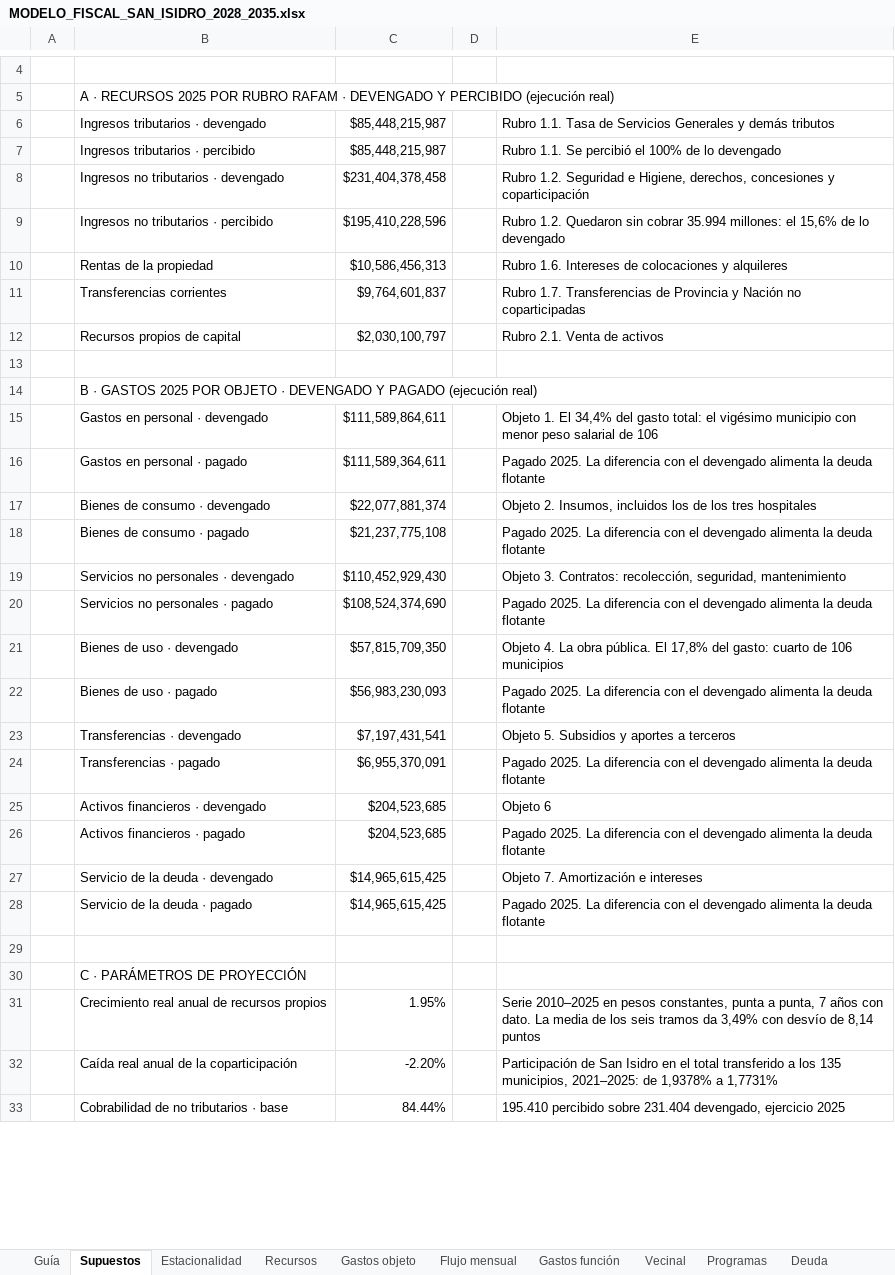
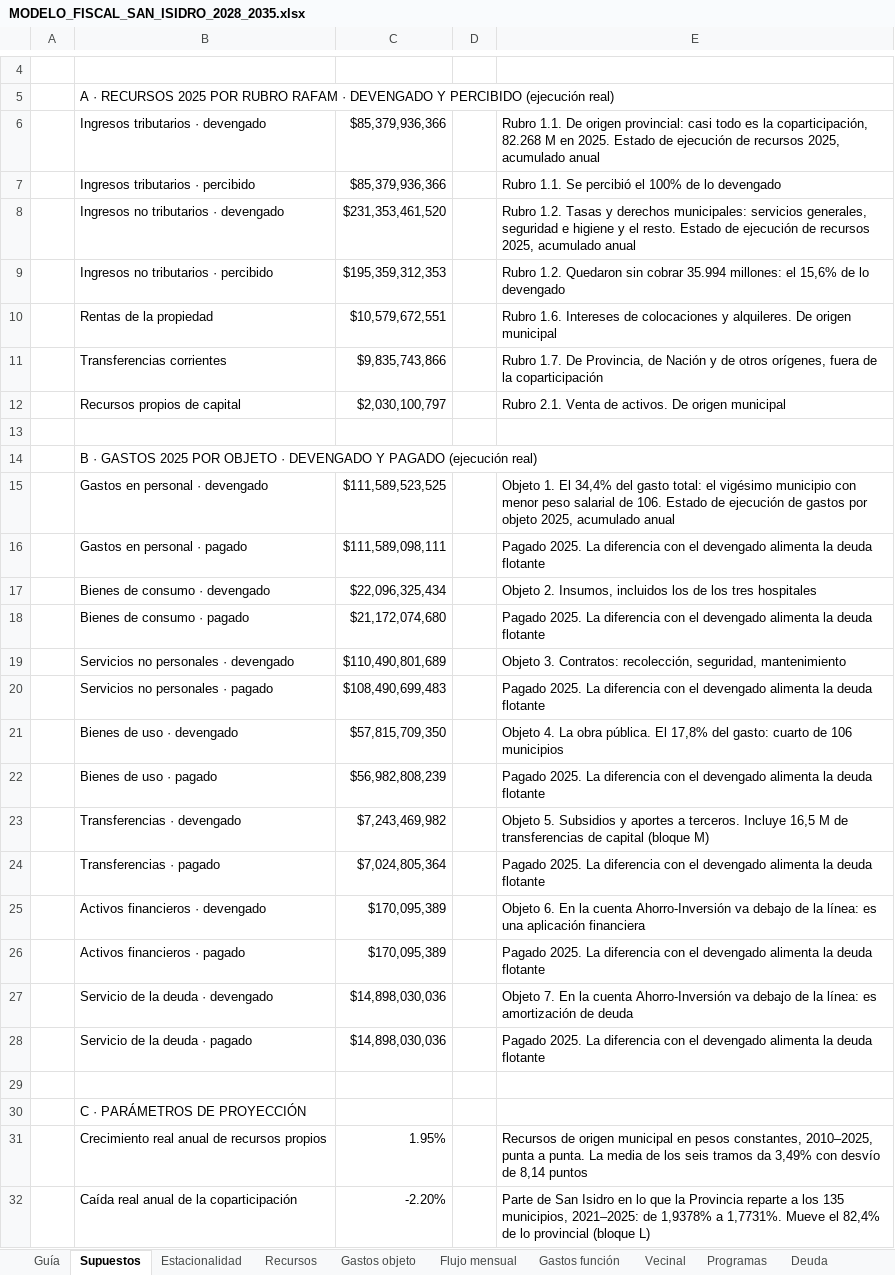
Before and after one commit to captainnicholasmoffat/casares-sanisidro-2027, an Excel workbook: salida/MODELO_FISCAL_SAN_ISIDRO_2028_2035.xlsx, sheet Supuestos, drawn as a sheet; only a part is shown, gaps mark what is left out; values as stored, in another font and other column widths than the file's, no cell formats; removed rows and columns are numbered as before the commit, all else as after; the diff covers the shown part only; the diff names each change by its address in the sheet, - before the commit and + after, or states it on an @@ line.

```diff
--- a/salida/MODELO_FISCAL_SAN_ISIDRO_2028_2035.xlsx (sheet Supuestos)
+++ b/salida/MODELO_FISCAL_SAN_ISIDRO_2028_2035.xlsx (sheet Supuestos)
-C6:C7: $85,448,215,987
+C6:C7: $85,379,936,366
-E6: Rubro 1.1. Tasa de Servicios Generales y demás tributos
+E6: Rubro 1.1. De origen provincial: casi todo es la coparticipación, 82.268 M en 2025. Estado de ejecución de recursos 2025, acumulado anual
-C8: $231,404,378,458
+C8: $231,353,461,520
-E8: Rubro 1.2. Seguridad e Higiene, derechos, concesiones y coparticipación
+E8: Rubro 1.2. Tasas y derechos municipales: servicios generales, seguridad e higiene y el resto. Estado de ejecución de recursos 2025, acumulado anual
-C9: $195,410,228,596
+C9: $195,359,312,353
-C10: $10,586,456,313
+C10: $10,579,672,551
-E10: …colocaciones y alquileres
+E10: …colocaciones y alquileres. De origen municipal
-C11: $9,764,601,837
+C11: $9,835,743,866
-E11: Rubro 1.7. Transferencias de Provincia y Nación no coparticipadas
+E11: Rubro 1.7. De Provincia, de Nación y de otros orígenes, fuera de la coparticipación
-E12: Rubro 2.1. Venta de activos
+E12: Rubro 2.1. Venta de activos. De origen municipal
-C15: $111,589,864,611
+C15: $111,589,523,525
-E15: …salarial de 106
+E15: …salarial de 106. Estado de ejecución de gastos por objeto 2025, acumulado anual
-C16: $111,589,364,611
+C16: $111,589,098,111
-C17: $22,077,881,374
+C17: $22,096,325,434
-C18: $21,237,775,108
+C18: $21,172,074,680
-C19: $110,452,929,430
+C19: $110,490,801,689
-C20: $108,524,374,690
+C20: $108,490,699,483
-C22: $56,983,230,093
+C22: $56,982,808,239
-C23: $7,197,431,541
+C23: $7,243,469,982
-E23: …aportes a terceros
+E23: …aportes a terceros. Incluye 16,5 M de transferencias de capital (bloque M)
-C24: $6,955,370,091
+C24: $7,024,805,364
-C25:C26: $204,523,685
+C25:C26: $170,095,389
-E25: Objeto 6
+E25: Objeto 6. En la cuenta Ahorro-Inversión va debajo de la línea: es una aplicación financiera
-C27:C28: $14,965,615,425
+C27:C28: $14,898,030,036
-E27: Objeto 7. Amortización e intereses
+E27: Objeto 7. En la cuenta Ahorro-Inversión va debajo de la línea: es amortización de deuda
-E31: Serie 2010–2025 en pesos constantes, punta a punta, 7 años con dato. La media…
+E31: Recursos de origen municipal en pesos constantes, 2010–2025, punta a punta. La media…
-E32: Participación de San Isidro en el total transferido a los 135 municipios, 2021–2025: de 1,9378% a 1,7731%
+E32: Parte de San Isidro en lo que la Provincia reparte a los 135 municipios, 2021–2025: de 1,9378% a 1,7731%. Mueve el 82,4% de lo provincial (bloque L)
-row 33:  | Cobrabilidad de no tributarios · base | 84.44% |  | 195.410 percibido sobre 231.404 devengado, ejercicio 2025
```
Also changed, not shown: 118 added rows, 7 removed rows and 33 edited cells elsewhere in this sheet, sheet Flujo mensual, sheet Recursos, sheet Programas, sheet Gastos función, sheet Deuda, sheet Gastos objeto, 6 more sheets, cell formats, formulas that keep their value, 13 other files.
